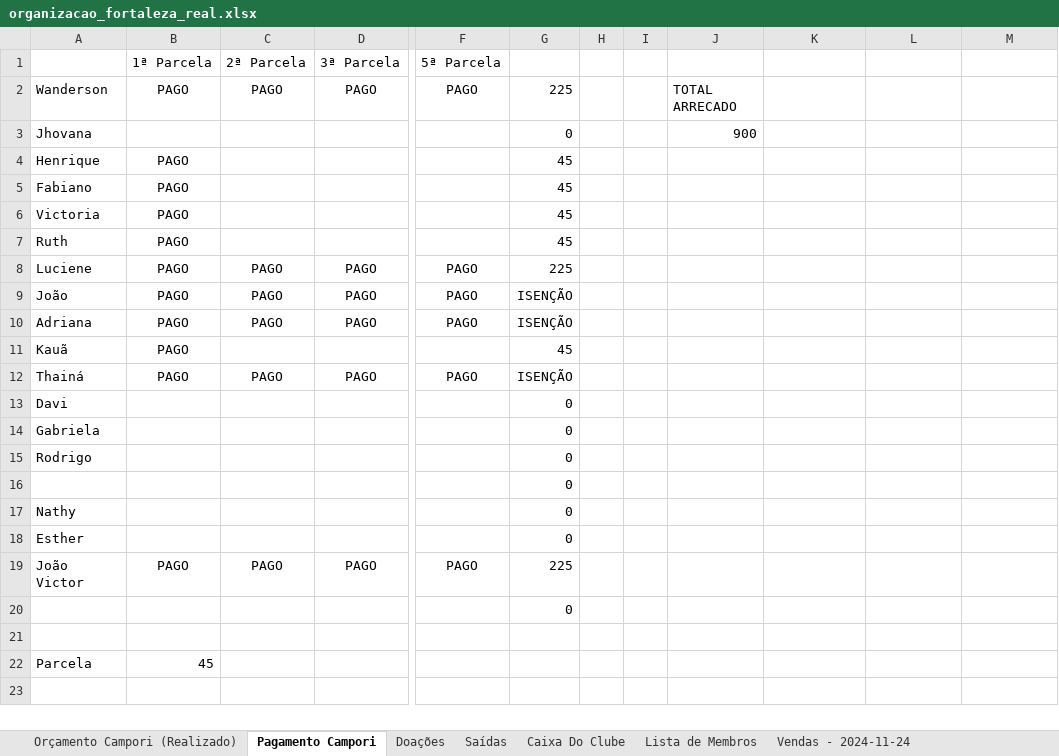
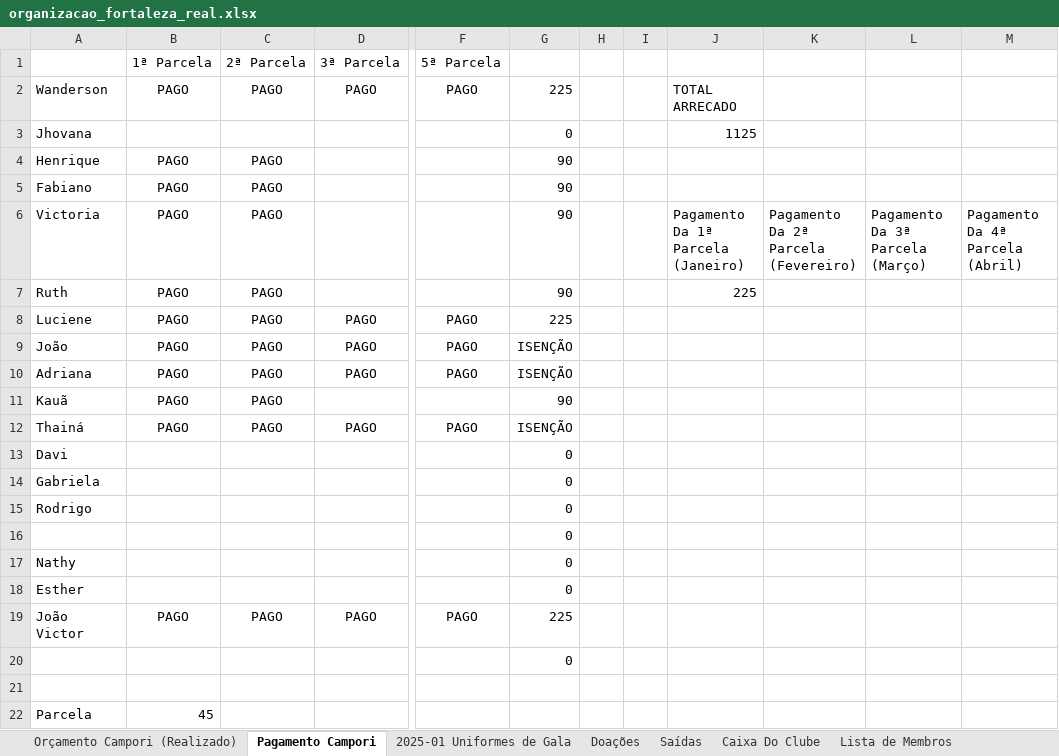
Before and after one commit to Wanderson-Patricio/organizacao_fortaleza_real, an Excel workbook: Documentos gerais/organizacao_fortaleza_real.xlsx, sheet Pagamento Campori, drawn as a sheet; only a part is shown, gaps mark what is left out; values as stored, in another font and other column widths than the file's, no borders; conditional formats not drawn; the diff names each change by its address in the sheet, - before the commit and + after, or states it on an @@ line.

```diff
--- a/Documentos gerais/organizacao_fortaleza_real.xlsx (sheet Pagamento Campori)
+++ b/Documentos gerais/organizacao_fortaleza_real.xlsx (sheet Pagamento Campori)
+sheet tab: 2025-01 Uniformes de Gala
-J3: 900
+J3: 1125
-C4:C7: (empty)
+C4:C7: PAGO
-G4:G7: 45
+G4:G7: 90
-J6: (empty)
+J6: Pagamento Da 1ª Parcela (Janeiro)
-K6: (empty)
+K6: Pagamento Da 2ª Parcela (Fevereiro)
-L6: (empty)
+L6: Pagamento Da 3ª Parcela (Março)
-M6: (empty)
+M6: Pagamento Da 4ª Parcela (Abril)
-J7: (empty)
+J7: 225
-C11: (empty)
+C11: PAGO
-G11: 45
+G11: 90
```
Also changed, not shown: sheet Vendas - 2024-11-24, sheet Orçamento Campori (Realizado), sheet Caixa Do Clube, 2 other files.
